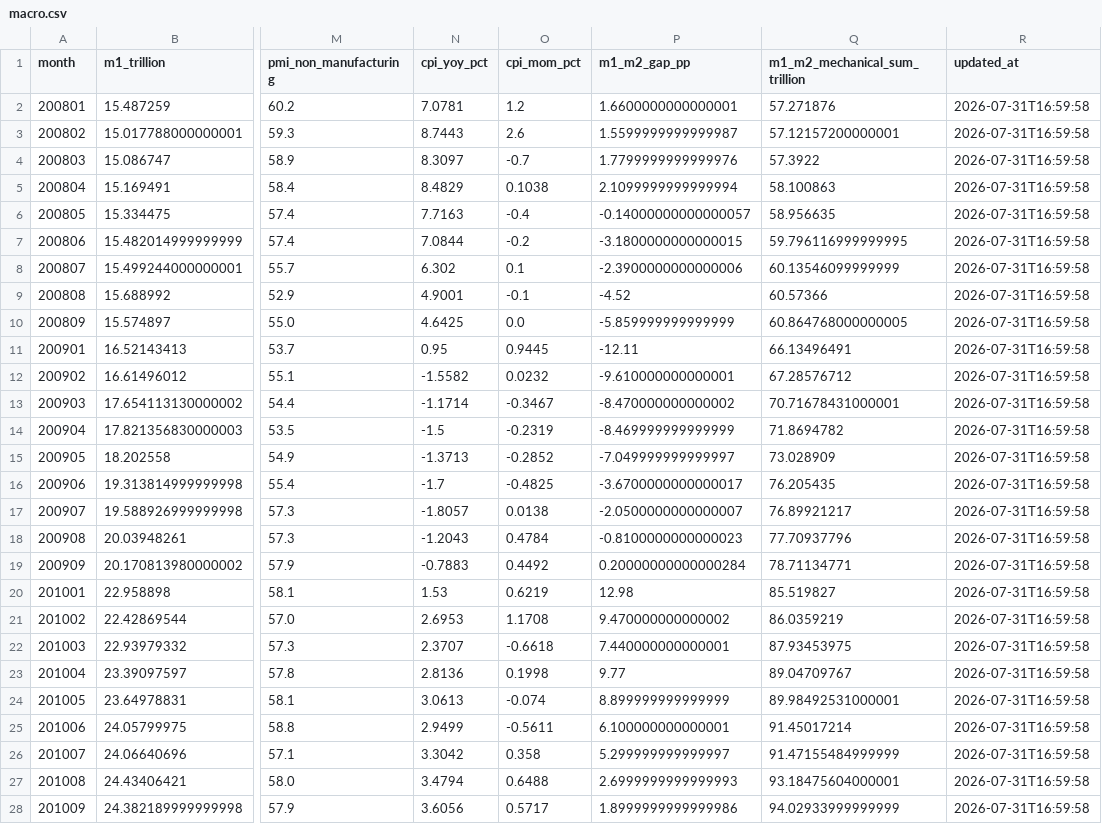
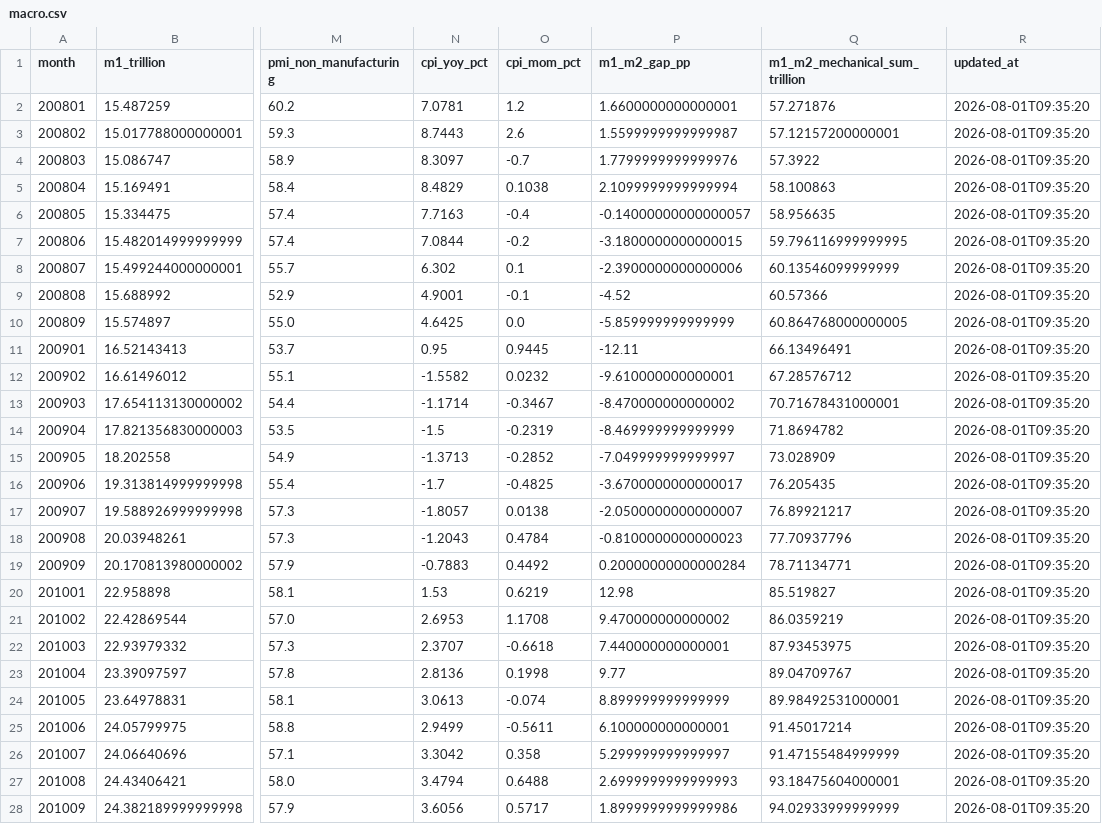
Before and after one commit to littlepeachh/macroscope-dashboard-v52, a CSV file: data/macro.csv, drawn as a sheet; only a part is shown, gaps mark what is left out; the diff covers the shown part only; the diff names each change by its address in the sheet, - before the commit and + after, or states it on an @@ line.

```diff
--- a/data/macro.csv
+++ b/data/macro.csv
-R2:R28 (updated_at): 2026-07-31T16:59:58
+R2:R28 (updated_at): 2026-08-01T09:35:20
```
Also changed, not shown: 142 edited cells elsewhere in this file, 2 other files.
